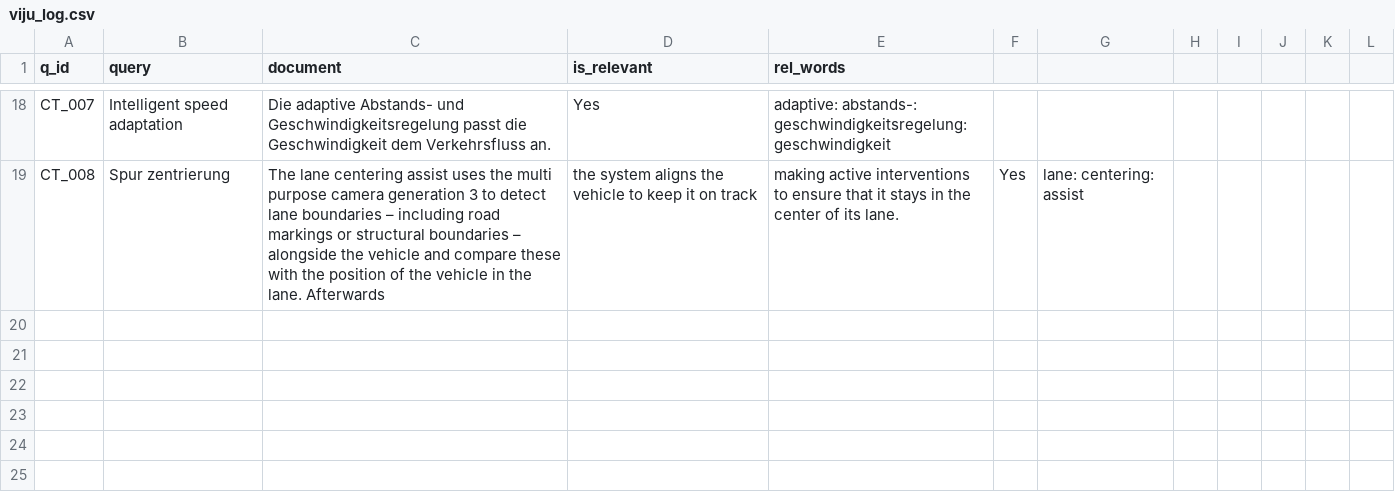
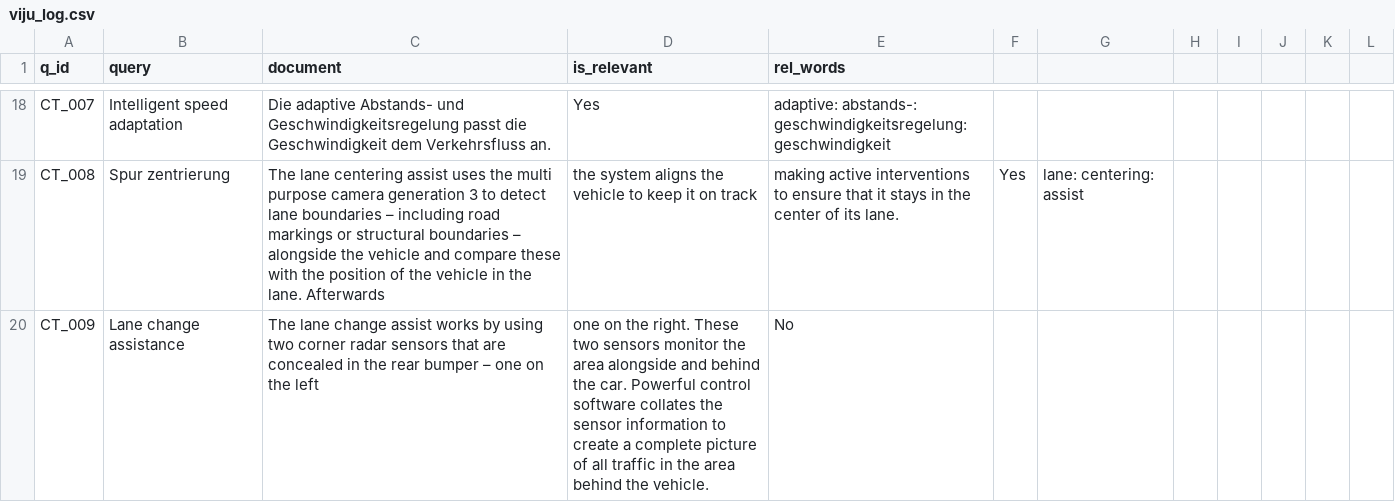
Before and after one commit to vijusudhi/cltr_web_app, a CSV file: logs/viju_log.csv, drawn as a sheet; only a part is shown, gaps mark what is left out.

Commit message:
User viju updating via PyGithub

```diff
--- a/logs/viju_log.csv
+++ b/logs/viju_log.csv
@@ -19 +19,2 @@ CT_007, Intelligent speed adaptation, Die adaptive Abstands- und Geschwindigkeit
 CT_008, Spur zentrierung, The lane centering assist uses the multi purpose camera generation 3 to detect lane boundaries – including road markings or structural boundaries – alongside the vehicle and compare these with the position of the vehicle in the lane. Afterwards, the system aligns the vehicle to keep it on track, making active interventions to ensure that it stays in the center of its lane., Yes, lane: centering: assist
+CT_009, Lane change assistance, The lane change assist works by using two corner radar sensors that are concealed in the rear bumper – one on the left, one on the right. These two sensors monitor the area alongside and behind the car. Powerful control software collates the sensor information to create a complete picture of all traffic in the area behind the vehicle., No,
```
